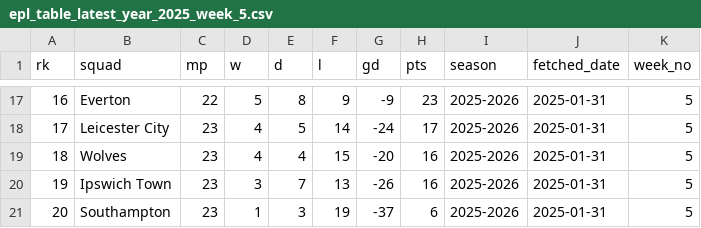
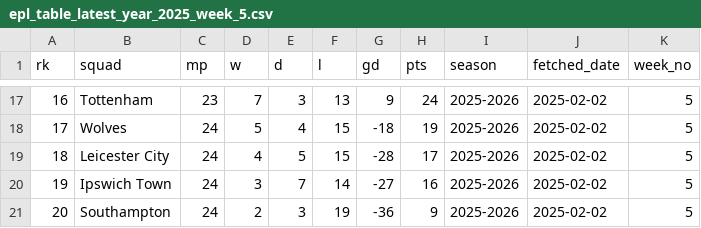
Before and after one commit to stiles/english-football-leagues, a CSV file: data/table/season_snapshots/epl_table_latest_year_2025_week_5.csv, drawn as a sheet; only a part is shown, gaps mark what is left out; the diff covers the shown part only.

```diff
--- a/data/table/season_snapshots/epl_table_latest_year_2025_week_5.csv
+++ b/data/table/season_snapshots/epl_table_latest_year_2025_week_5.csv
@@ -17,5 +17,5 @@ rk,squad,mp,w,d,l,gd,pts,season,fetched_date,week_no
-16,Everton,22,5,8,9,-9,23,2025-2026,2025-01-31,5
-17,Leicester City,23,4,5,14,-24,17,2025-2026,2025-01-31,5
-18,Wolves,23,4,4,15,-20,16,2025-2026,2025-01-31,5
-19,Ipswich Town,23,3,7,13,-26,16,2025-2026,2025-01-31,5
-20,Southampton,23,1,3,19,-37,6,2025-2026,2025-01-31,5
+16,Tottenham,23,7,3,13,9,24,2025-2026,2025-02-02,5
+17,Wolves,24,5,4,15,-18,19,2025-2026,2025-02-02,5
+18,Leicester City,24,4,5,15,-28,17,2025-2026,2025-02-02,5
+19,Ipswich Town,24,3,7,14,-27,16,2025-2026,2025-02-02,5
+20,Southampton,24,2,3,19,-36,9,2025-2026,2025-02-02,5
```
Also changed, not shown: 49 edited cells elsewhere in this file, 6 other files.
